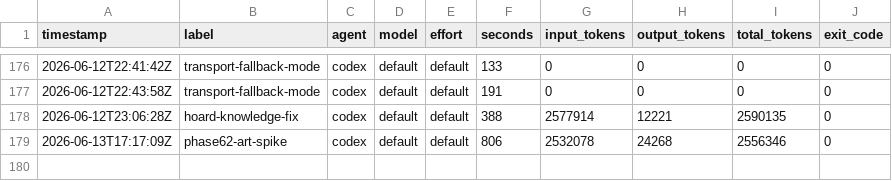
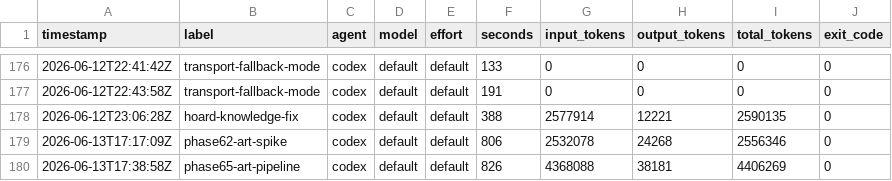
Before and after one commit to KeigoShimadaCC/generative-gaming, a TSV file: scripts/ledger.tsv, drawn as a sheet; only a part is shown, gaps mark what is left out; the diff names each change by its address in the sheet, - before the commit and + after, or states it on an @@ line.

```diff
--- a/scripts/ledger.tsv
+++ b/scripts/ledger.tsv
+row 180: 2026-06-13T17:38:58Z | phase65-art-pipeline | codex | default | default | 826 | 4368088 | 38181 | 4406269 | 0
```
Also changed, not shown: 15 other files.
